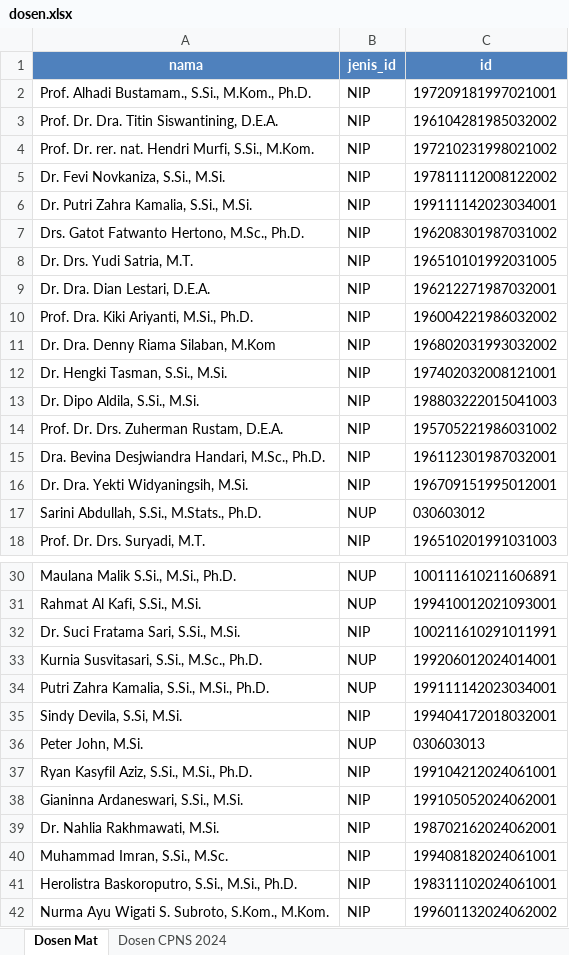
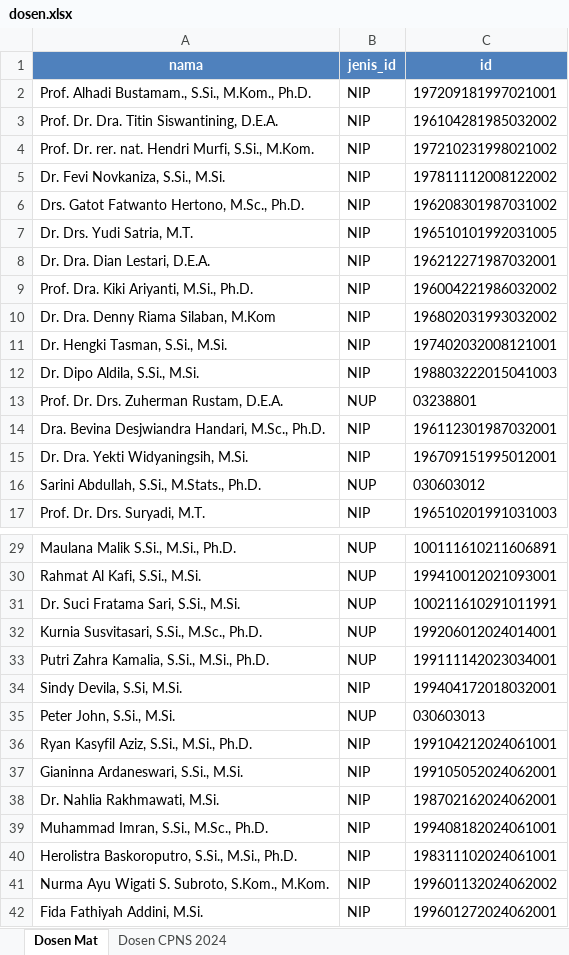
Before and after one commit to davirama/py-skripsi-akt, an Excel workbook: resources/dosen.xlsx, sheet Dosen Mat, drawn as a sheet; only a part is shown, gaps mark what is left out; the shorter side is filled out with more unchanged rows; values as stored, in another font and other column widths than the file's, no borders; removed rows and columns are numbered as before the commit, all else as after; the diff names each change by its address in the sheet, - before the commit and + after, or states it on an @@ line.

```diff
--- a/resources/dosen.xlsx (sheet Dosen Mat)
+++ b/resources/dosen.xlsx (sheet Dosen Mat)
-row 6: Dr. Putri Zahra Kamalia, S.Si., M.Si. | NIP | 199111142023034001
-B13 (jenis_id): NIP
+B13 (jenis_id): NUP
-C13 (id): 195705221986031002
+C13 (id): 03238801
-B31 (jenis_id): NIP
+B31 (jenis_id): NUP
-A35 (nama): Peter John, M.Si.
+A35 (nama): Peter John, S.Si., M.Si.
-A39 (nama): Muhammad Imran, S.Si., M.Sc.
+A39 (nama): Muhammad Imran, S.Si., M.Sc., Ph.D.
```
Also changed, not shown: 6 other files.
